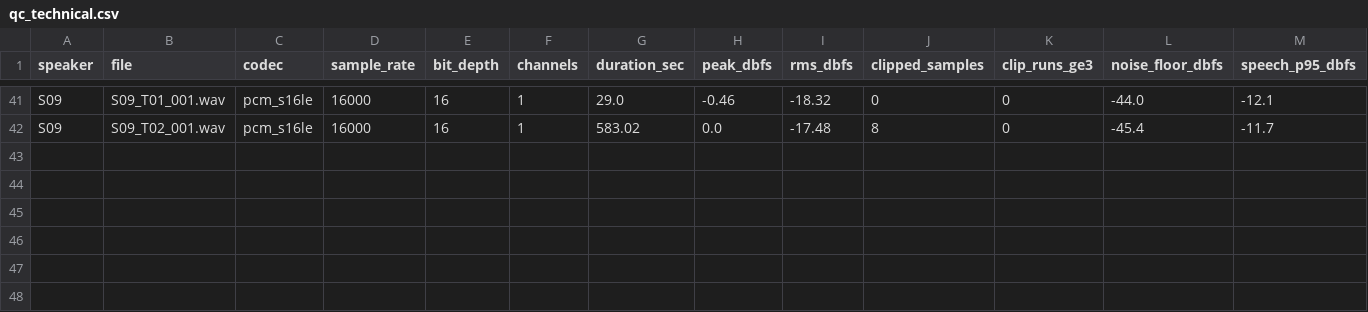
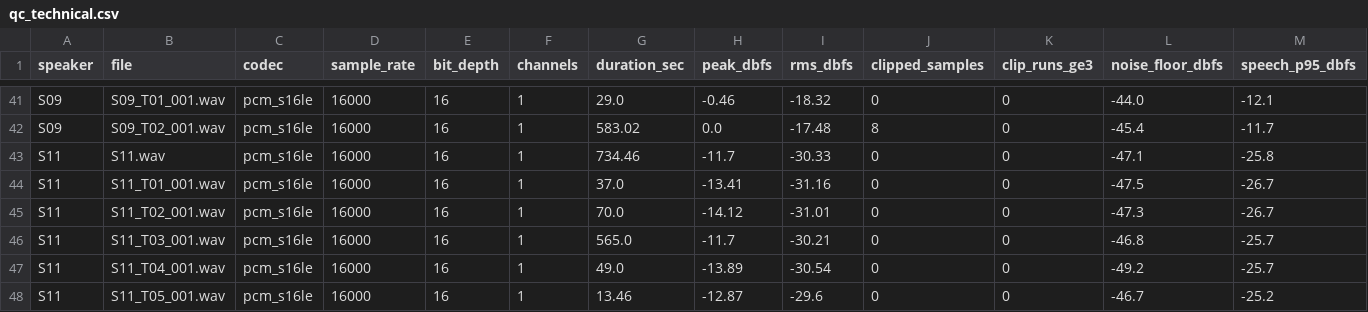
Before and after one commit to aliyahusnaf/TugasBesarSpeech, a CSV file: Korpus_Bahasa_Palembang/documentation/qc/qc_technical.csv, drawn as a sheet; only a part is shown, gaps mark what is left out; rows hold the shown columns only; the diff names each change by its address in the sheet, - before the commit and + after, or states it on an @@ line.

```diff
--- a/Korpus_Bahasa_Palembang/documentation/qc/qc_technical.csv
+++ b/Korpus_Bahasa_Palembang/documentation/qc/qc_technical.csv
+row 43: S11 | S11.wav | pcm_s16le | 16000 | 16 | 1 | 734.46 | -11.7 | -30.33 | 0 | 0 | -47.1 | -25.8
+row 44: S11 | S11_T01_001.wav | pcm_s16le | 16000 | 16 | 1 | 37.0 | -13.41 | -31.16 | 0 | 0 | -47.5 | -26.7
+row 45: S11 | S11_T02_001.wav | pcm_s16le | 16000 | 16 | 1 | 70.0 | -14.12 | -31.01 | 0 | 0 | -47.3 | -26.7
+row 46: S11 | S11_T03_001.wav | pcm_s16le | 16000 | 16 | 1 | 565.0 | -11.7 | -30.21 | 0 | 0 | -46.8 | -25.7
+row 47: S11 | S11_T04_001.wav | pcm_s16le | 16000 | 16 | 1 | 49.0 | -13.89 | -30.54 | 0 | 0 | -49.2 | -25.7
+row 48: S11 | S11_T05_001.wav | pcm_s16le | 16000 | 16 | 1 | 13.46 | -12.87 | -29.6 | 0 | 0 | -46.7 | -25.2
```
Also changed, not shown: Korpus_Bahasa_Palembang/documentation/qc/segment_offsets.csv, Korpus_Bahasa_Palembang/documentation/qc/speaker_check.csv, 16 other files.
